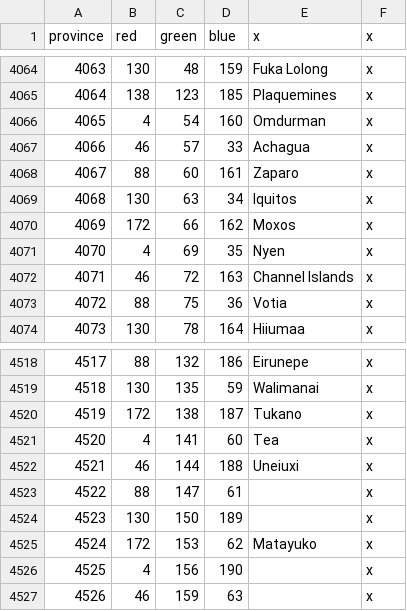
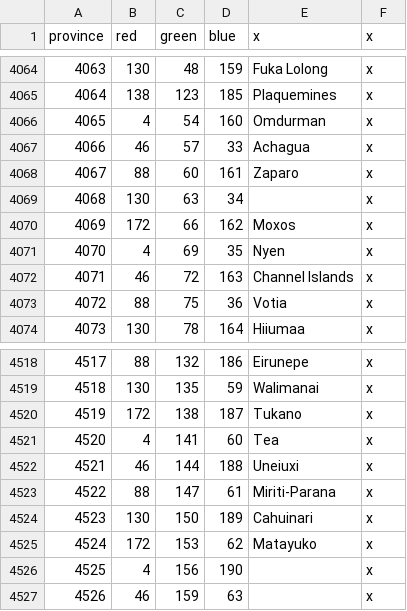
Before and after one commit to 00matthew2000/Lux-Ultima, a CSV file: map/definition.csv, drawn as a sheet; only a part is shown, gaps mark what is left out.

Commit message:
more provinces
finally near the end of the Amazon

```diff
--- a/map/definition.csv
+++ b/map/definition.csv
@@ -4068,3 +4068,3 @@ province;red;green;blue;x;x
 4067;88;60;161;Zaparo;x
-4068;130;63;34;Iquitos;x
+4068;130;63;34;;x
 4069;172;66;162;Moxos;x
@@ -4522,4 +4522,4 @@ province;red;green;blue;x;x
 4521;46;144;188;Uneiuxi;x
-4522;88;147;61;;x
-4523;130;150;189;;x
+4522;88;147;61;Miriti-Parana;x
+4523;130;150;189;Cahuinari;x
 4524;172;153;62;Matayuko;x
```
Also changed, not shown: localisation/1_titles (Repaired).csv, 5 other files.
